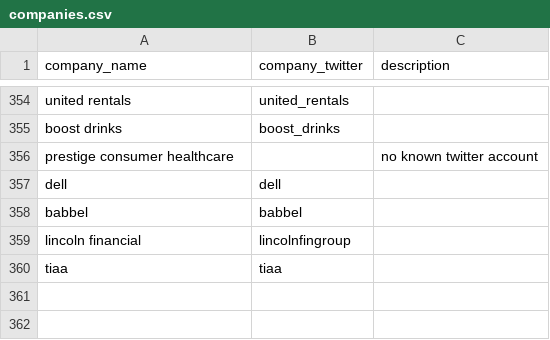
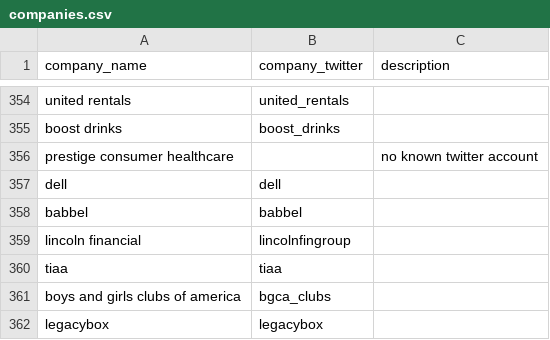
Before and after one commit to responsibleads/responsibleads.github.io, a CSV file: data/companies.csv, drawn as a sheet; only a part is shown, gaps mark what is left out; the diff names each change by its address in the sheet, - before the commit and + after, or states it on an @@ line.

```diff
--- a/data/companies.csv
+++ b/data/companies.csv
+row 361: boys and girls clubs of america | bgca_clubs
+row 362: legacybox | legacybox
```
Also changed, not shown: data/exclude.csv, data/products.csv, 2 other files.
